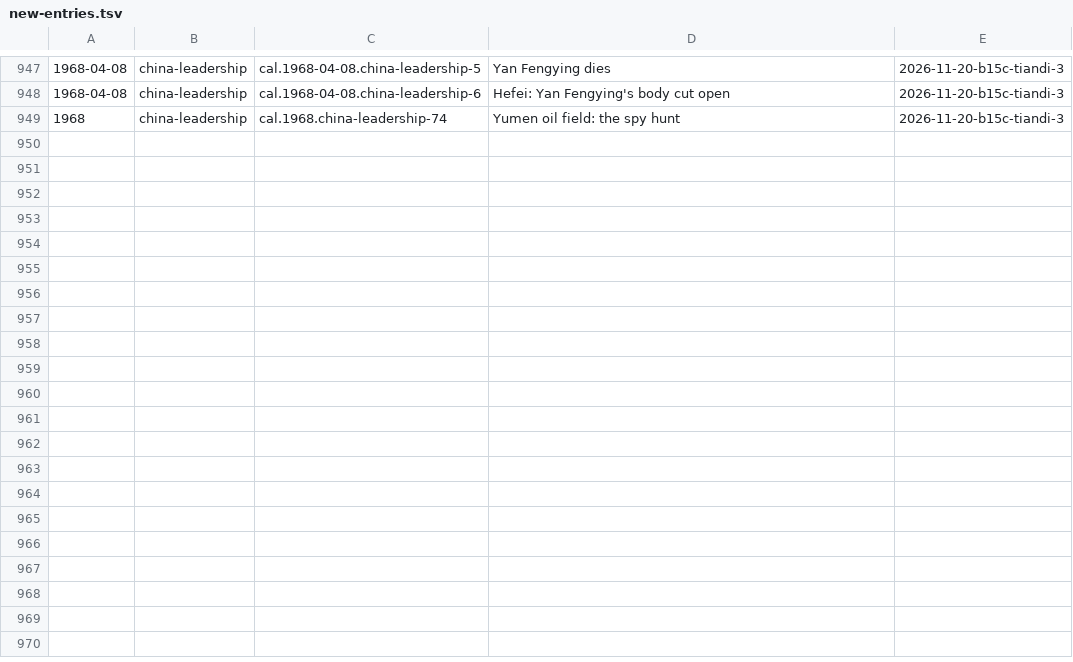
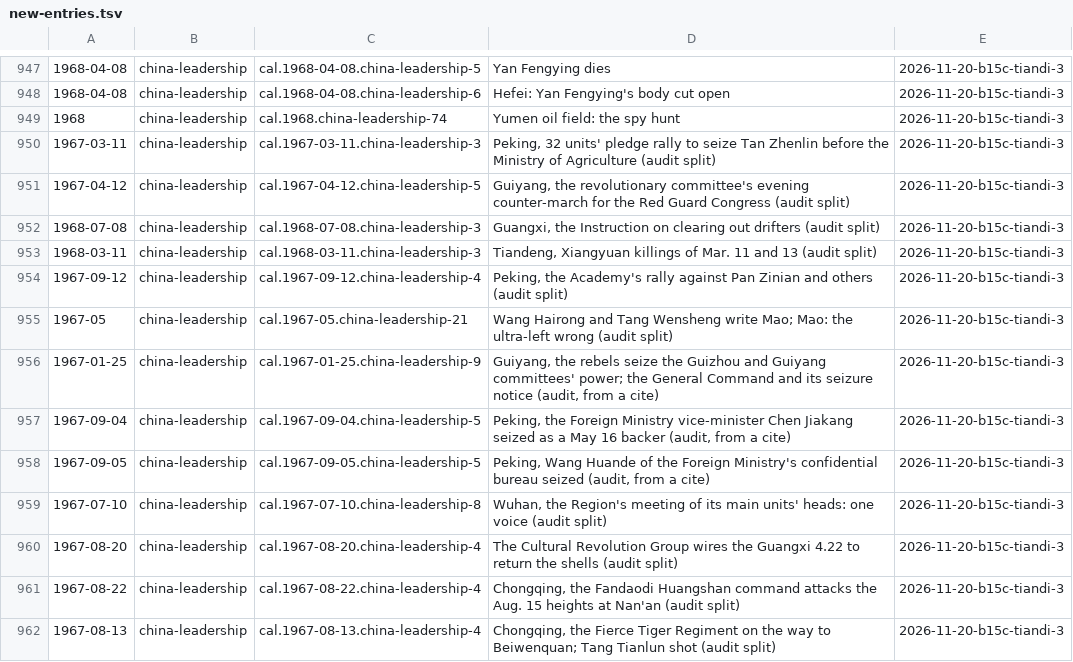
Before and after one commit to Impending2223/bib, a TSV file: inbox/new-entries.tsv, drawn as a sheet; only a part is shown, gaps mark what is left out; the diff names each change by its address in the sheet, - before the commit and + after, or states it on an @@ line.

```diff
--- a/inbox/new-entries.tsv
+++ b/inbox/new-entries.tsv
+row 950: 1967-03-11 | china-leadership | cal.1967-03-11.china-leadership-3 | Peking, 32 units' pledge rally to seize Tan Zhenlin before the Ministry of Agriculture (audit split) | 2026-11-20-b15c-tiandi-3
+row 951: 1967-04-12 | china-leadership | cal.1967-04-12.china-leadership-5 | Guiyang, the revolutionary committee's evening counter-march for the Red Guard Congress (audit split) | 2026-11-20-b15c-tiandi-3
+row 952: 1968-07-08 | china-leadership | cal.1968-07-08.china-leadership-3 | Guangxi, the Instruction on clearing out drifters (audit split) | 2026-11-20-b15c-tiandi-3
+row 953: 1968-03-11 | china-leadership | cal.1968-03-11.china-leadership-3 | Tiandeng, Xiangyuan killings of Mar. 11 and 13 (audit split) | 2026-11-20-b15c-tiandi-3
+row 954: 1967-09-12 | china-leadership | cal.1967-09-12.china-leadership-4 | Peking, the Academy's rally against Pan Zinian and others (audit split) | 2026-11-20-b15c-tiandi-3
+row 955: 1967-05 | china-leadership | cal.1967-05.china-leadership-21 | Wang Hairong and Tang Wensheng write Mao; Mao: the ultra-left wrong (audit split) | 2026-11-20-b15c-tiandi-3
+row 956: 1967-01-25 | china-leadership | cal.1967-01-25.china-leadership-9 | Guiyang, the rebels seize the Guizhou and Guiyang committees' power; the General Command and its seizure notice (audit, from a cite) | 2026-11-20-b15c-tiandi-3
+row 957: 1967-09-04 | china-leadership | cal.1967-09-04.china-leadership-5 | Peking, the Foreign Ministry vice-minister Chen Jiakang seized as a May 16 backer (audit, from a cite) | 2026-11-20-b15c-tiandi-3
+row 958: 1967-09-05 | china-leadership | cal.1967-09-05.china-leadership-5 | Peking, Wang Huande of the Foreign Ministry's confidential bureau seized (audit, from a cite) | 2026-11-20-b15c-tiandi-3
+row 959: 1967-07-10 | china-leadership | cal.1967-07-10.china-leadership-8 | Wuhan, the Region's meeting of its main units' heads: one voice (audit split) | 2026-11-20-b15c-tiandi-3
+row 960: 1967-08-20 | china-leadership | cal.1967-08-20.china-leadership-4 | The Cultural Revolution Group wires the Guangxi 4.22 to return the shells (audit split) | 2026-11-20-b15c-tiandi-3
+row 961: 1967-08-22 | china-leadership | cal.1967-08-22.china-leadership-4 | Chongqing, the Fandaodi Huangshan command attacks the Aug. 15 heights at Nan'an (audit split) | 2026-11-20-b15c-tiandi-3
+row 962: 1967-08-13 | china-leadership | cal.1967-08-13.china-leadership-4 | Chongqing, the Fierce Tiger Regiment on the way to Beiwenquan; Tang Tianlun shot (audit split) | 2026-11-20-b15c-tiandi-3
```
Also changed, not shown: 5 other files.
